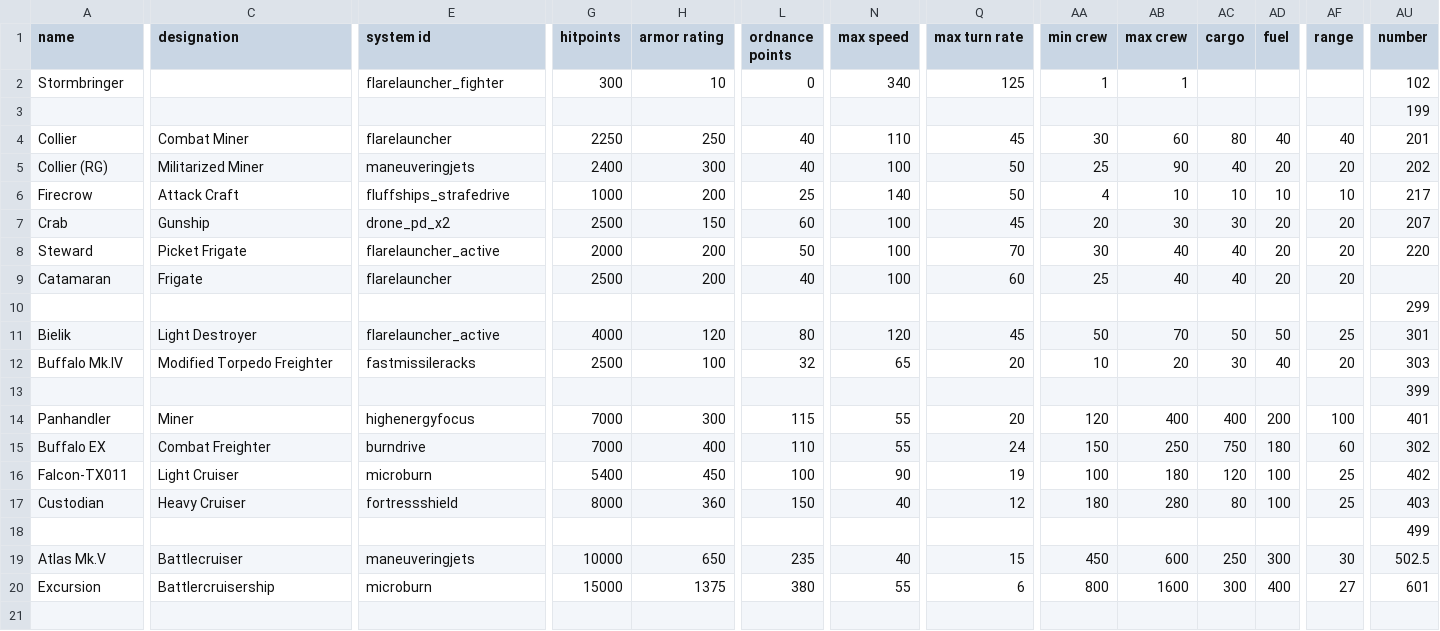
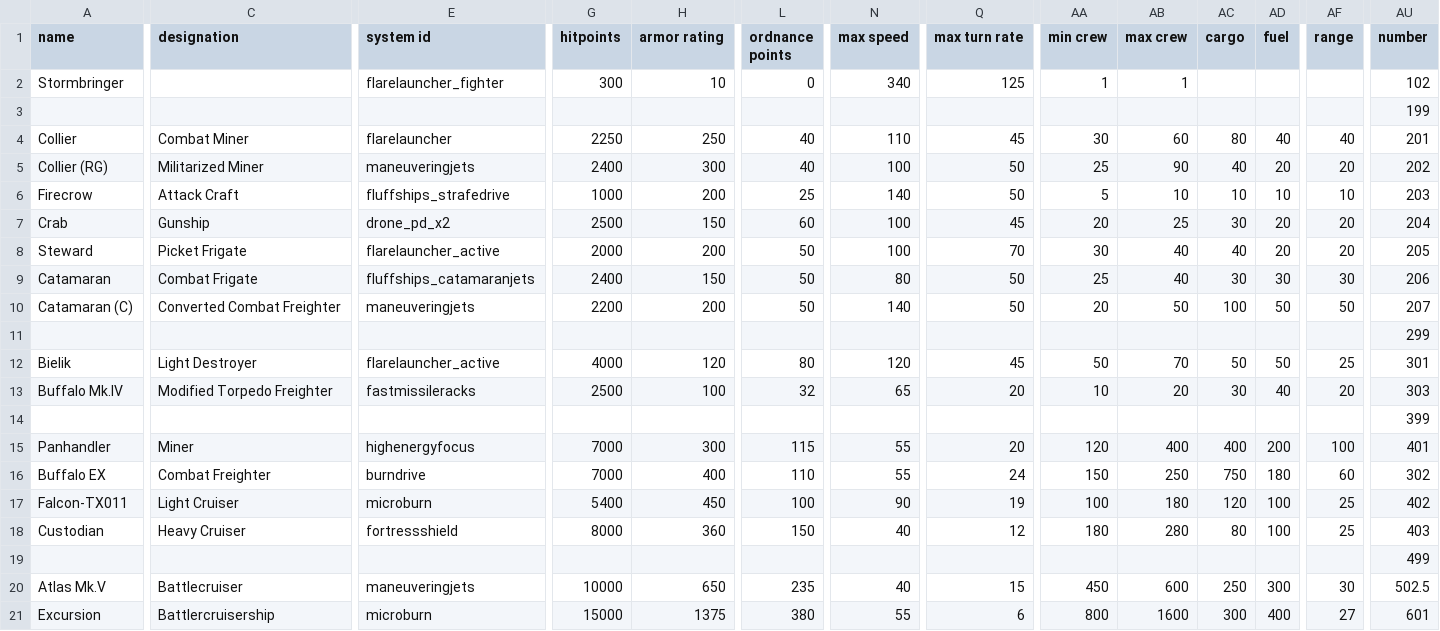
Before and after one commit to MrFluffster/fluffShipPack, a CSV file: data/hulls/ship_data.csv, drawn as a sheet; only a part is shown, gaps mark what is left out; rows hold the shown columns only; the diff covers the shown part only; the diff names each change by its address in the sheet, - before the commit and + after, or states it on an @@ line.

Commit message:
Catamaran and Catamaran(C), updating to 0.95a

```diff
--- a/data/hulls/ship_data.csv
+++ b/data/hulls/ship_data.csv
-AA6 (min crew): 4
+AA6 (min crew): 5
-AU6 (number): 217
+AU6 (number): 203
-AB7 (max crew): 30
+AB7 (max crew): 25
-AU7 (number): 207
+AU7 (number): 204
-AU8 (number): 220
+AU8 (number): 205
-C9 (designation): Frigate
+C9 (designation): Combat Frigate
-E9 (system id): flarelauncher
+E9 (system id): fluffships_catamaranjets
-G9 (hitpoints): 2500
+G9 (hitpoints): 2400
-H9 (armor rating): 200
+H9 (armor rating): 150
-L9 (ordnance points): 40
+L9 (ordnance points): 50
-N9 (max speed): 100
+N9 (max speed): 80
-Q9 (max turn rate): 60
+Q9 (max turn rate): 50
-AC9 (cargo): 40
+AC9 (cargo): 30
-AD9 (fuel): 20
+AD9 (fuel): 30
-AF9 (range): 20
+AF9 (range): 30
-AU9 (number): (empty)
+AU9 (number): 206
+row 10: Catamaran (C) | Converted Combat Freighter | maneuveringjets | 2200 | 200 | 50 | 140 | 50 | 20 | 50 | 100 | 50 | 50 | 207
```
Also changed, not shown: 5 edited cells elsewhere in this file, data/shipsystems/ship_systems.csv, 9 other files.
